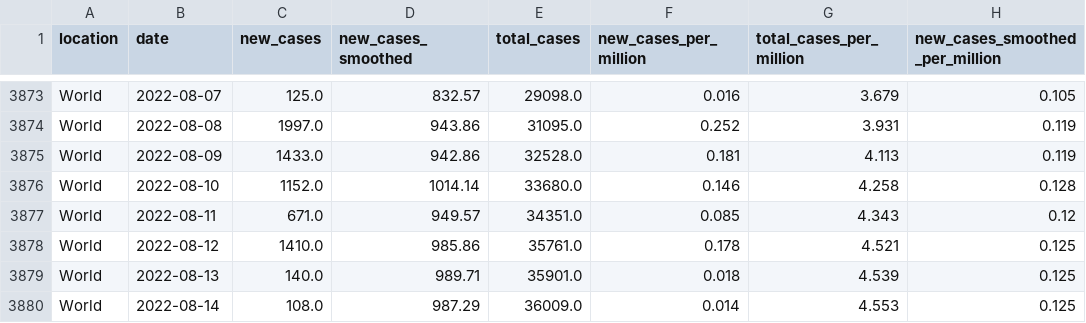
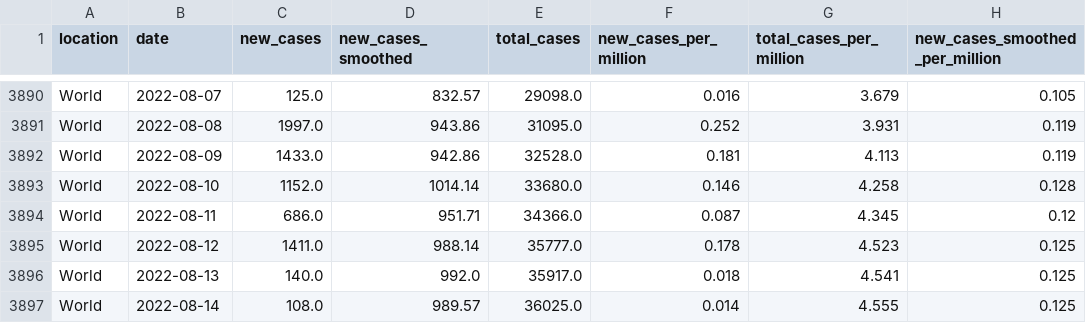
Before and after one commit to owid/monkeypox, a CSV file: owid-monkeypox-data.csv, drawn as a sheet; only a part is shown, gaps mark what is left out; addresses are those after the commit; the diff covers the shown part only; the diff names each change by its address in the sheet, - before the commit and + after, or states it on an @@ line.

```diff
--- a/owid-monkeypox-data.csv
+++ b/owid-monkeypox-data.csv
-C3894 (new_cases): 671.0
+C3894 (new_cases): 686.0
-D3894 (new_cases_smoothed): 949.57
+D3894 (new_cases_smoothed): 951.71
-E3894 (total_cases): 34351.0
+E3894 (total_cases): 34366.0
-F3894 (new_cases_per_million): 0.085
+F3894 (new_cases_per_million): 0.087
-G3894 (total_cases_per_million): 4.343
+G3894 (total_cases_per_million): 4.345
-C3895 (new_cases): 1410.0
+C3895 (new_cases): 1411.0
-D3895 (new_cases_smoothed): 985.86
+D3895 (new_cases_smoothed): 988.14
-E3895 (total_cases): 35761.0
+E3895 (total_cases): 35777.0
-G3895 (total_cases_per_million): 4.521
+G3895 (total_cases_per_million): 4.523
-D3896 (new_cases_smoothed): 989.71
+D3896 (new_cases_smoothed): 992.0
-E3896 (total_cases): 35901.0
+E3896 (total_cases): 35917.0
-G3896 (total_cases_per_million): 4.539
+G3896 (total_cases_per_million): 4.541
-D3897 (new_cases_smoothed): 987.29
+D3897 (new_cases_smoothed): 989.57
-E3897 (total_cases): 36009.0
+E3897 (total_cases): 36025.0
-G3897 (total_cases_per_million): 4.553
+G3897 (total_cases_per_million): 4.555
```
Also changed, not shown: 17 added rows elsewhere in this file.
